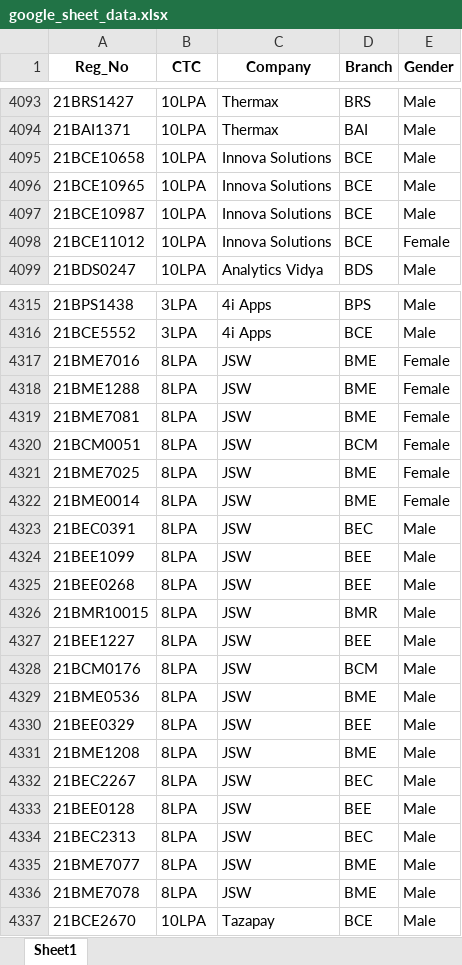
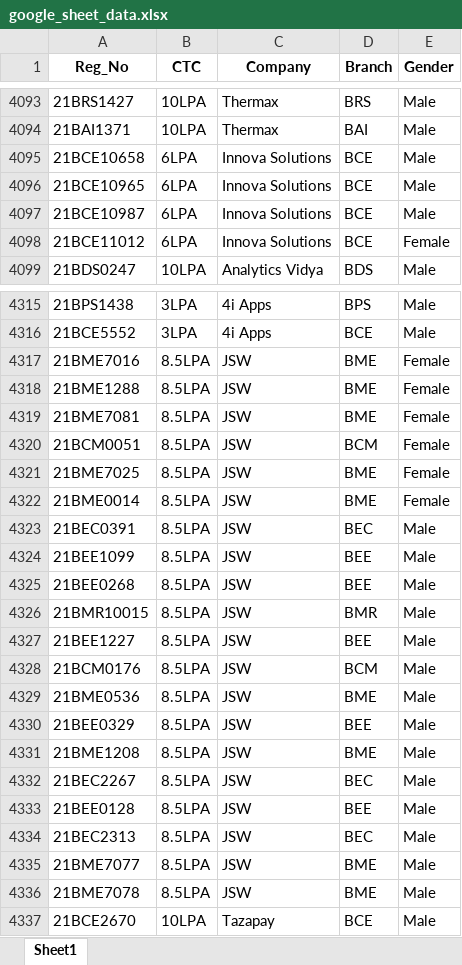
Before and after one commit to whysumedh/vit-placements-tracker, an Excel workbook: google_sheet_data.xlsx, sheet Sheet1, drawn as a sheet; only a part is shown, gaps mark what is left out; values as stored, in another font and other column widths than the file's, no borders; the diff covers the shown part only; the diff names each change by its address in the sheet, - before the commit and + after, or states it on an @@ line.

```diff
--- a/google_sheet_data.xlsx (sheet Sheet1)
+++ b/google_sheet_data.xlsx (sheet Sheet1)
-B4095:B4098 (CTC): 10LPA
+B4095:B4098 (CTC): 6LPA
-B4317:B4336 (CTC): 8LPA
+B4317:B4336 (CTC): 8.5LPA
```
Also changed, not shown: 150 added rows and 36 edited cells elsewhere in this sheet.
